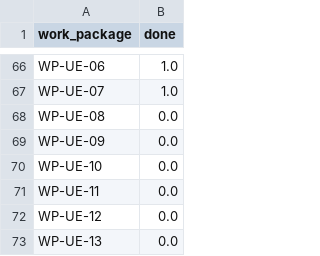
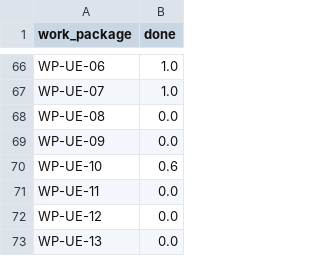
Before and after one commit to petmav/KSP-UE5, a CSV file: analysis/tiering/progress.csv, drawn as a sheet; only a part is shown, gaps mark what is left out.

```diff
--- a/analysis/tiering/progress.csv
+++ b/analysis/tiering/progress.csv
@@ -69,3 +69,3 @@ WP-UE-08,0.0
 WP-UE-09,0.0
-WP-UE-10,0.0
+WP-UE-10,0.6
 WP-UE-11,0.0
```
Also changed, not shown: 8 other files.
